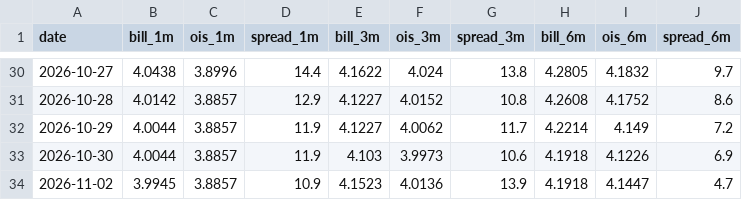
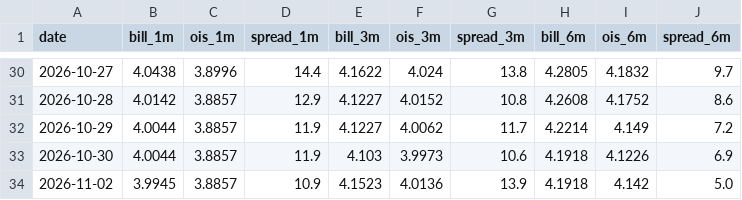
Before and after one commit to henrylin1009/us-rates-monitor, a CSV file: docs/data/bills_ois.csv, drawn as a sheet; only a part is shown, gaps mark what is left out.

```diff
--- a/docs/data/bills_ois.csv
+++ b/docs/data/bills_ois.csv
@@ -33,2 +33,2 @@ date,bill_1m,ois_1m,spread_1m,bill_3m,ois_3m,spread_3m,bill_6m,ois_6m,spread_6m
 2026-10-30,4.0044,3.8857,11.9,4.103,3.9973,10.6,4.1918,4.1226,6.9
-2026-11-02,3.9945,3.8857,10.9,4.1523,4.0136,13.9,4.1918,4.1447,4.7
+2026-11-02,3.9945,3.8857,10.9,4.1523,4.0136,13.9,4.1918,4.142,5.0
```
Also changed, not shown: docs/data/fed_path.csv, docs/data/fed_path_sr3.csv, 4 other files.
